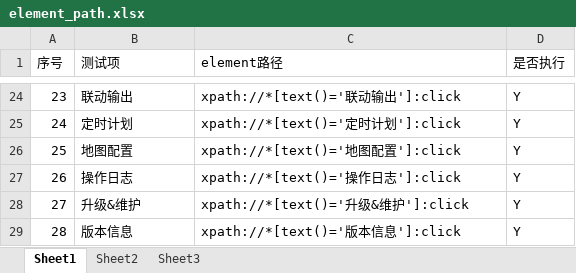
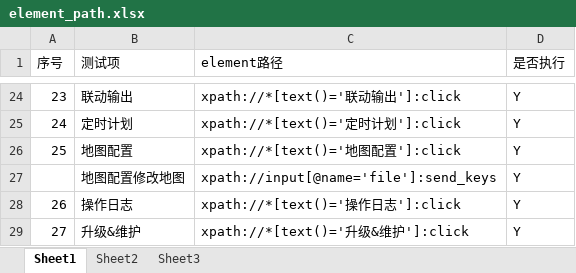
Before and after one commit to zd08/Webdriver_auto, an Excel workbook: read_writer_excel/element_path.xlsx, sheet Sheet1, drawn as a sheet; only a part is shown, gaps mark what is left out; the shorter side is filled out with more unchanged rows; values as stored, in another font and other column widths than the file's, no borders; the diff names each change by its address in the sheet, - before the commit and + after, or states it on an @@ line.

```diff
--- a/read_writer_excel/element_path.xlsx (sheet Sheet1)
+++ b/read_writer_excel/element_path.xlsx (sheet Sheet1)
+row 27:  | 地图配置修改地图 | xpath://input[@name='file']:send_keys | Y
```
Also changed, not shown: test_case/case.xlsx, 3 other files.
